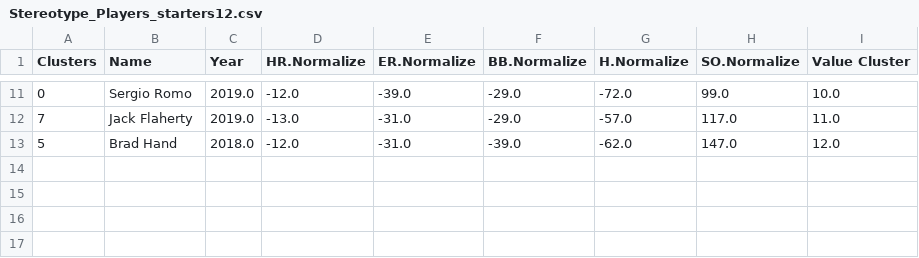
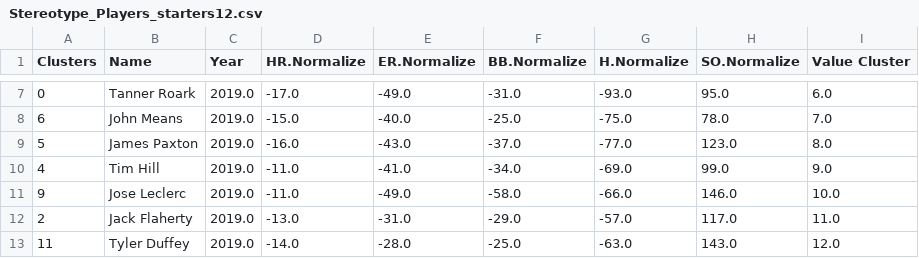
Before and after one commit to fantasy-toolz/sloan2020, a CSV file: tables/Stereotype_Players_starters12.csv, drawn as a sheet; only a part is shown, gaps mark what is left out; the diff covers the shown part only.

```diff
--- a/tables/Stereotype_Players_starters12.csv
+++ b/tables/Stereotype_Players_starters12.csv
@@ -11,3 +7,7 @@ Clusters,Name,Year,HR.Normalize,ER.Normalize,BB.Normalize,H.Normalize,SO.Normali
-0,Sergio Romo,2019.0,-12.0,-39.0,-29.0,-72.0,99.0,10.0
-7,Jack Flaherty,2019.0,-13.0,-31.0,-29.0,-57.0,117.0,11.0
-5,Brad Hand,2018.0,-12.0,-31.0,-39.0,-62.0,147.0,12.0
+0,Tanner Roark,2019.0,-17.0,-49.0,-31.0,-93.0,95.0,6.0
+6,John Means,2019.0,-15.0,-40.0,-25.0,-75.0,78.0,7.0
+5,James Paxton,2019.0,-16.0,-43.0,-37.0,-77.0,123.0,8.0
+4,Tim Hill,2019.0,-11.0,-41.0,-34.0,-69.0,99.0,9.0
+9,Jose Leclerc,2019.0,-11.0,-49.0,-58.0,-66.0,146.0,10.0
+2,Jack Flaherty,2019.0,-13.0,-31.0,-29.0,-57.0,117.0,11.0
+11,Tyler Duffey,2019.0,-14.0,-28.0,-25.0,-63.0,143.0,12.0
```
Also changed, not shown: 2 added rows, 6 removed rows and 22 edited cells elsewhere in this file, tables/2019Stereotype_Players_starters12.csv, 9 other files.
